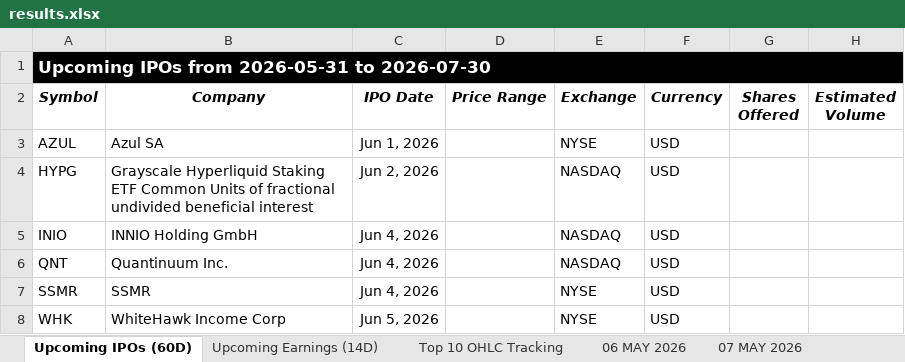
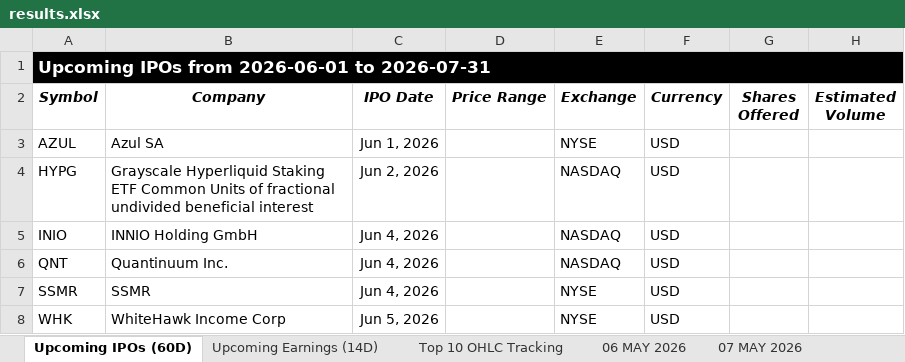
Before and after one commit to codenamev99/invest2.0, an Excel workbook: results.xlsx, sheet Upcoming IPOs (60D), drawn as a sheet; values as stored, in another font and other column widths than the file's, no borders; the diff names each change by its address in the sheet, - before the commit and + after, or states it on an @@ line.

```diff
--- a/results.xlsx (sheet Upcoming IPOs (60D))
+++ b/results.xlsx (sheet Upcoming IPOs (60D))
-A1 (Symbol): Upcoming IPOs from 2026-05-31 to 2026-07-30
+A1 (Symbol): Upcoming IPOs from 2026-06-01 to 2026-07-31
```
Also changed, not shown: sheet Upcoming Earnings (14D), other sheet tabs.
